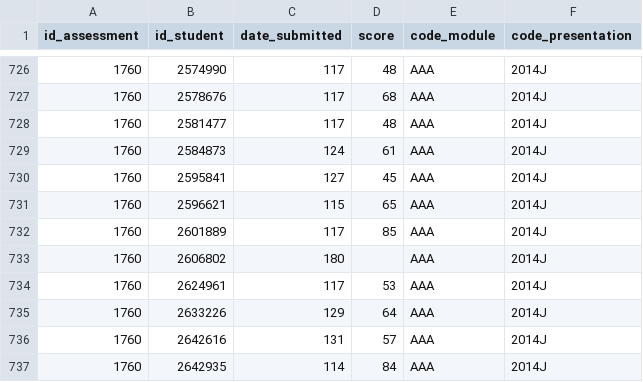
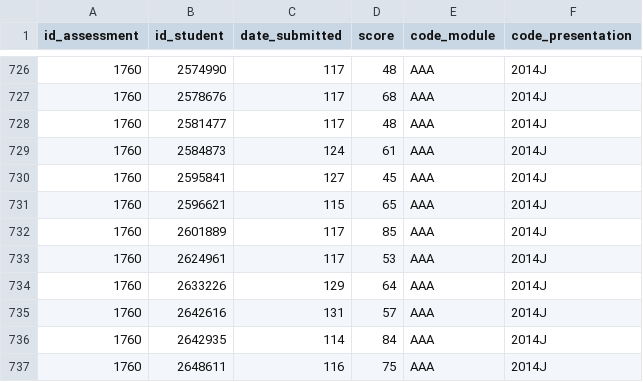
Before and after one commit to Learning-Experience-Tracker/LET-Platform, a CSV file: data/OUData/AAA2014J/assActivity.csv, drawn as a sheet; only a part is shown, gaps mark what is left out; the shorter side is filled out with more unchanged rows; the diff names each change by its address in the sheet, - before the commit and + after, or states it on an @@ line.

```diff
--- a/data/OUData/AAA2014J/assActivity.csv
+++ b/data/OUData/AAA2014J/assActivity.csv
-row 733: 1760 | 2606802 | 180 |  | AAA | 2014J
```
Also changed, not shown: data/OUData/AAA2013J/assActivity.csv, 11 other files.
